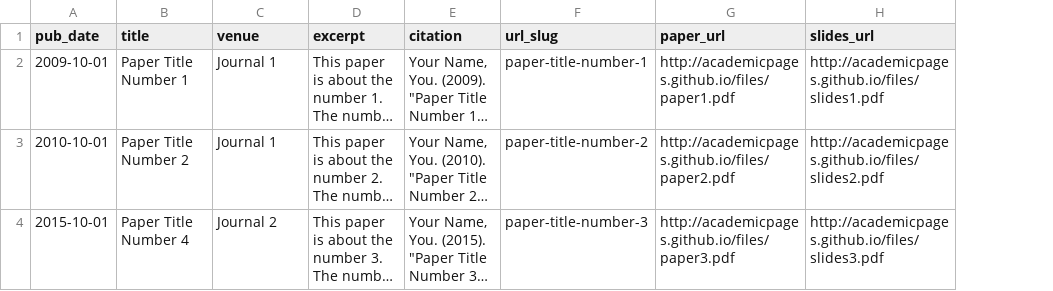
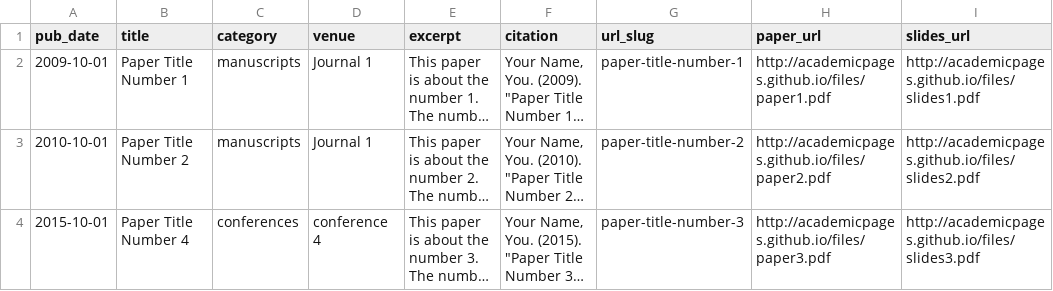
Before and after one commit to NuminousLozenge/NuminousLozenge.github.io, a TSV file: markdown_generator/publications.tsv, drawn as a sheet; long unchanged cells end in …; addresses are those after the commit; the diff names each change by its address in the sheet, - before the commit and + after, or states it on an @@ line.

Commit message:
added category to publications

```diff
--- a/markdown_generator/publications.tsv
+++ b/markdown_generator/publications.tsv
+column C (category), rows 2-4: manuscripts | manuscripts | conferences
-D4 (venue): Journal 2
+D4 (venue): conference 4
```
Also changed, not shown: 1 other file.
